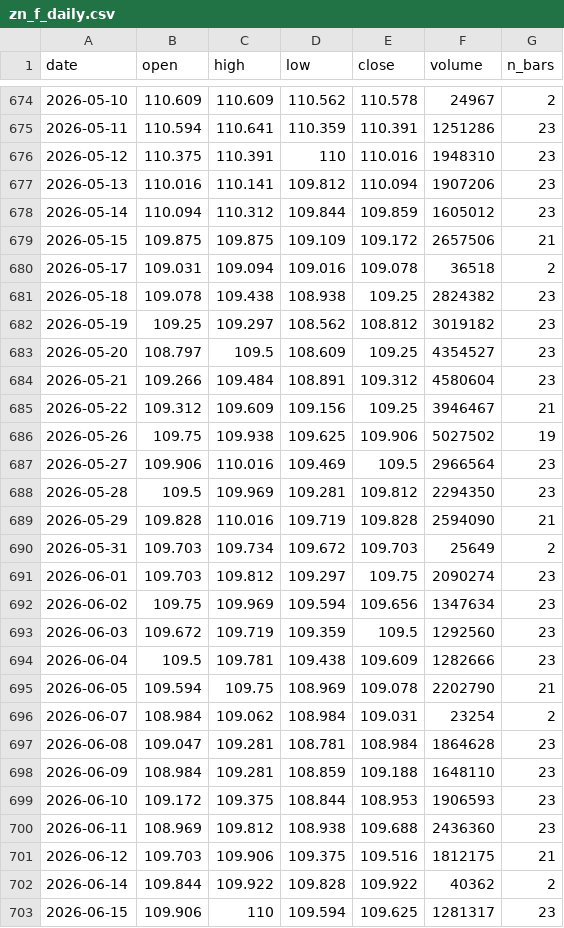
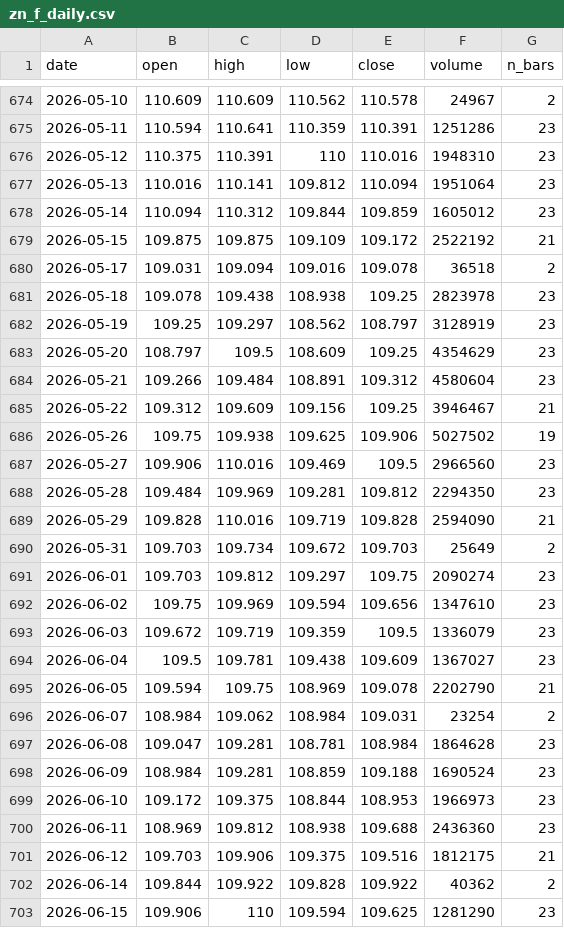
Before and after one commit to olehakengo-svg/fx-ai-trader, a CSV file: data/external/rate_anchor/zn_f_daily.csv, drawn as a sheet; only a part is shown, gaps mark what is left out; the diff covers the shown part only.

```diff
--- a/data/external/rate_anchor/zn_f_daily.csv
+++ b/data/external/rate_anchor/zn_f_daily.csv
@@ -676,9 +676,9 @@ date,open,high,low,close,volume,n_bars
 2026-05-12,110.375,110.391,110,110.016,1948310,23
-2026-05-13,110.016,110.141,109.812,110.094,1907206,23
+2026-05-13,110.016,110.141,109.812,110.094,1951064,23
 2026-05-14,110.094,110.312,109.844,109.859,1605012,23
-2026-05-15,109.875,109.875,109.109,109.172,2657506,21
+2026-05-15,109.875,109.875,109.109,109.172,2522192,21
 2026-05-17,109.031,109.094,109.016,109.078,36518,2
-2026-05-18,109.078,109.438,108.938,109.25,2824382,23
-2026-05-19,109.25,109.297,108.562,108.812,3019182,23
-2026-05-20,108.797,109.5,108.609,109.25,4354527,23
+2026-05-18,109.078,109.438,108.938,109.25,2823978,23
+2026-05-19,109.25,109.297,108.562,108.797,3128919,23
+2026-05-20,108.797,109.5,108.609,109.25,4354629,23
 2026-05-21,109.266,109.484,108.891,109.312,4580604,23
@@ -686,4 +686,4 @@ date,open,high,low,close,volume,n_bars
 2026-05-26,109.75,109.938,109.625,109.906,5027502,19
-2026-05-27,109.906,110.016,109.469,109.5,2966564,23
-2026-05-28,109.5,109.969,109.281,109.812,2294350,23
+2026-05-27,109.906,110.016,109.469,109.5,2966560,23
+2026-05-28,109.484,109.969,109.281,109.812,2294350,23
 2026-05-29,109.828,110.016,109.719,109.828,2594090,21
@@ -691,5 +691,5 @@ date,open,high,low,close,volume,n_bars
 2026-06-01,109.703,109.812,109.297,109.75,2090274,23
-2026-06-02,109.75,109.969,109.594,109.656,1347634,23
-2026-06-03,109.672,109.719,109.359,109.5,1292560,23
-2026-06-04,109.5,109.781,109.438,109.609,1282666,23
+2026-06-02,109.75,109.969,109.594,109.656,1347610,23
+2026-06-03,109.672,109.719,109.359,109.5,1336079,23
+2026-06-04,109.5,109.781,109.438,109.609,1367027,23
 2026-06-05,109.594,109.75,108.969,109.078,2202790,21
@@ -697,4 +697,4 @@ date,open,high,low,close,volume,n_bars
 2026-06-08,109.047,109.281,108.781,108.984,1864628,23
-2026-06-09,108.984,109.281,108.859,109.188,1648110,23
-2026-06-10,109.172,109.375,108.844,108.953,1906593,23
+2026-06-09,108.984,109.281,108.859,109.188,1690524,23
+2026-06-10,109.172,109.375,108.844,108.953,1966973,23
 2026-06-11,108.969,109.812,108.938,109.688,2436360,23
@@ -702,2 +702,2 @@ date,open,high,low,close,volume,n_bars
 2026-06-14,109.844,109.922,109.828,109.922,40362,2
-2026-06-15,109.906,110,109.594,109.625,1281317,23
+2026-06-15,109.906,110,109.594,109.625,1281290,23
```
Also changed, not shown: 79 edited cells elsewhere in this file, data/external/rate_anchor/us_treasury_yields.csv, 2 other files.
